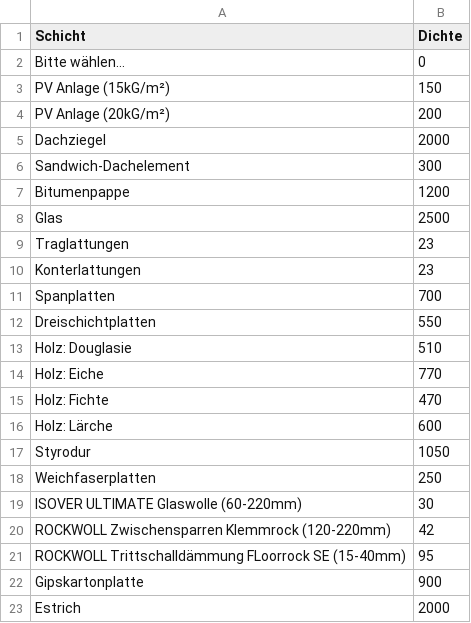
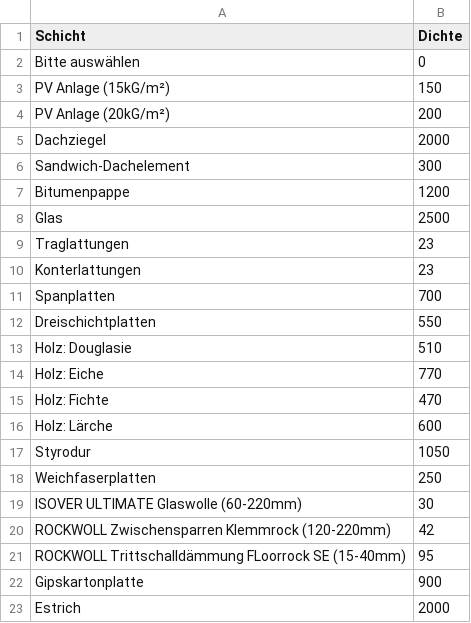
Before and after one commit to SchneiderSam/bb-calc, a CSV file: Dachschichten.csv, drawn as a sheet.

Commit message:
Update Dachschichten.csv

```diff
--- a/Dachschichten.csv
+++ b/Dachschichten.csv
@@ -1,3 +1,3 @@
 Schicht;Dichte
-Bitte wählen…;0
+Bitte auswählen;0
 PV Anlage (15kG/m²);150
```
